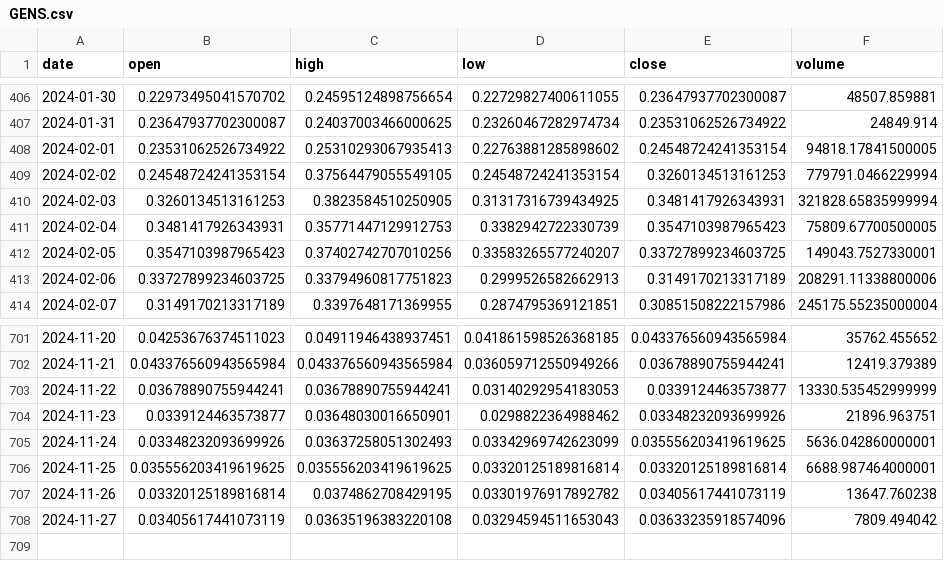
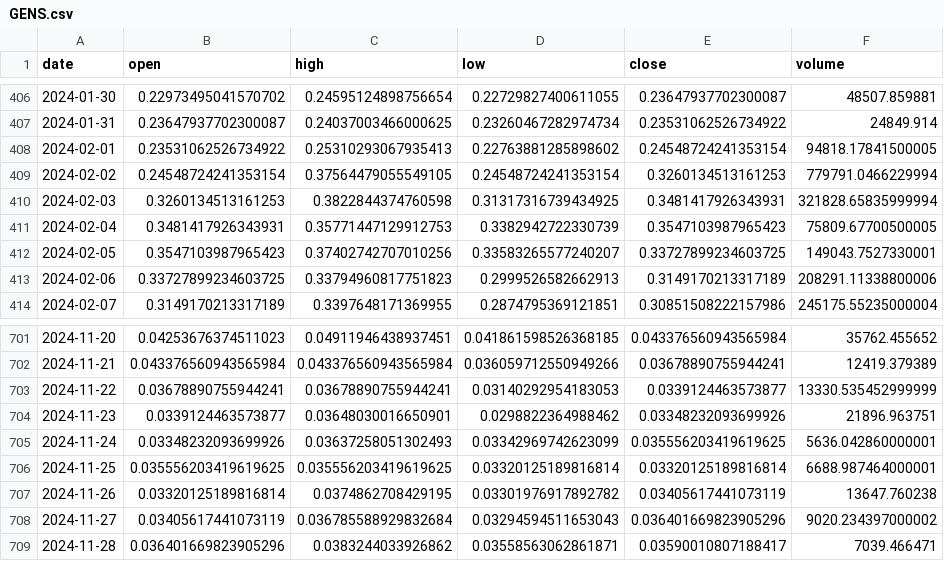
Before and after one commit to Sapient-Predictive-Analytics/dataportal, a CSV file: tokens/GENS.csv, drawn as a sheet; only a part is shown, gaps mark what is left out.

Commit message:
Add files via upload

```diff
--- a/tokens/GENS.csv
+++ b/tokens/GENS.csv
@@ -409,3 +409,3 @@ date,open,high,low,close,volume
 2024-02-02,0.24548724241353154,0.37564479055549105,0.24548724241353154,0.3260134513161253,779791.0466229994
-2024-02-03,0.3260134513161253,0.3823584510250905,0.31317316739434925,0.3481417926343931,321828.65835999994
+2024-02-03,0.3260134513161253,0.3822844374760598,0.31317316739434925,0.3481417926343931,321828.65835999994
 2024-02-04,0.3481417926343931,0.35771447129912753,0.3382942722330739,0.3547103987965423,75809.67700500005
@@ -707,2 +707,3 @@ date,open,high,low,close,volume
 2024-11-26,0.03320125189816814,0.0374862708429195,0.03301976917892782,0.03405617441073119,13647.760238
-2024-11-27,0.03405617441073119,0.03635196383220108,0.03294594511653043,0.03633235918574096,7809.494042
+2024-11-27,0.03405617441073119,0.036785588929832684,0.03294594511653043,0.036401669823905296,9020.234397000002
+2024-11-28,0.036401669823905296,0.0383244033926862,0.03558563062861871,0.03590010807188417,7039.466471
```
